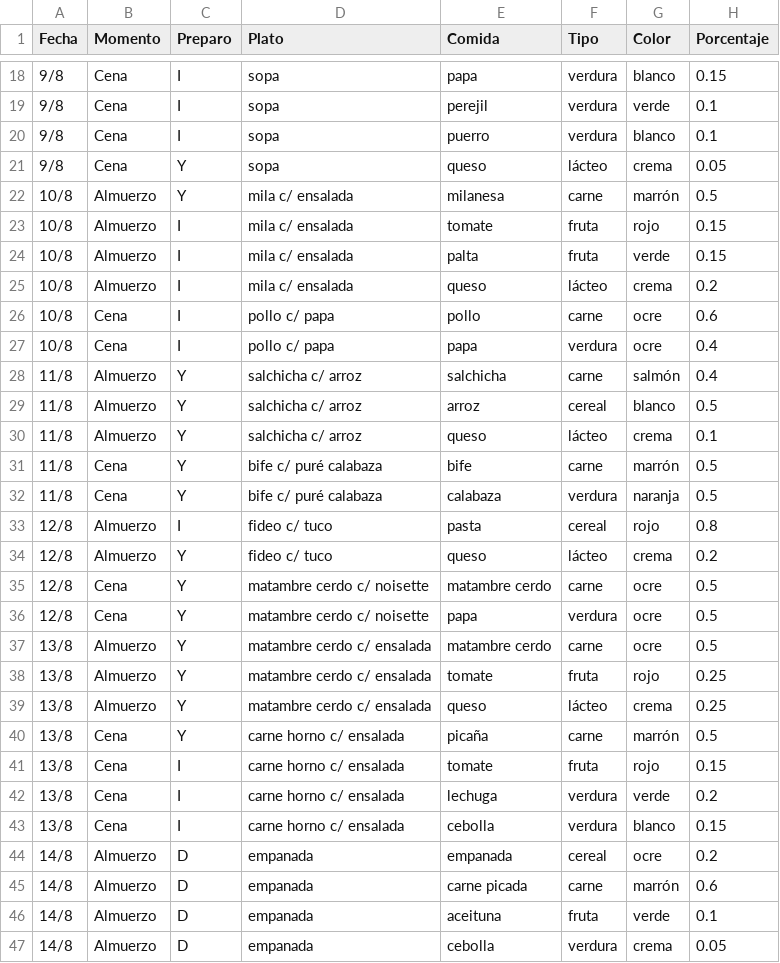
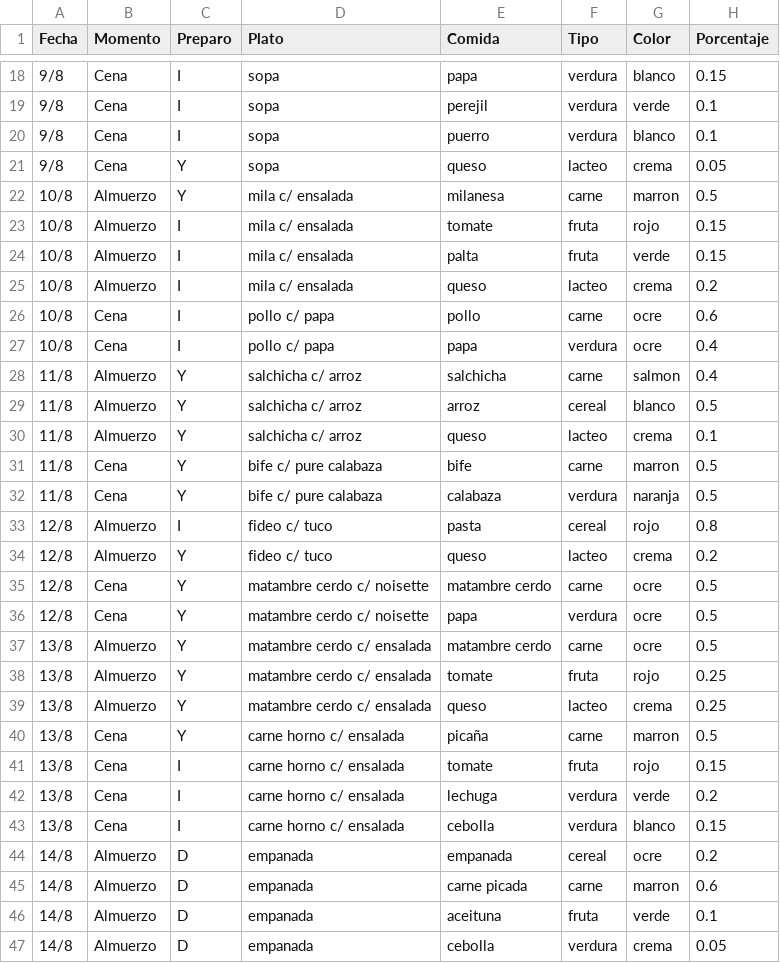
Before and after one commit to diegotanona/files, a CSV file: color_comida.csv, drawn as a sheet; only a part is shown, gaps mark what is left out; the diff covers the shown part only.

```diff
--- a/color_comida.csv
+++ b/color_comida.csv
@@ -20,16 +20,16 @@ Fecha,Momento,Preparo,Plato,Comida,Tipo,Color,Porcentaje
 9/8,Cena,I,sopa,puerro,verdura,blanco,0.1
-9/8,Cena,Y,sopa,queso,lácteo,crema,0.05
-10/8,Almuerzo,Y,mila c/ ensalada,milanesa,carne,marrón,0.5
+9/8,Cena,Y,sopa,queso,lacteo,crema,0.05
+10/8,Almuerzo,Y,mila c/ ensalada,milanesa,carne,marron,0.5
 10/8,Almuerzo,I,mila c/ ensalada,tomate,fruta,rojo,0.15
 10/8,Almuerzo,I,mila c/ ensalada,palta,fruta,verde,0.15
-10/8,Almuerzo,I,mila c/ ensalada,queso,lácteo,crema,0.2
+10/8,Almuerzo,I,mila c/ ensalada,queso,lacteo,crema,0.2
 10/8,Cena,I,pollo c/ papa,pollo,carne,ocre,0.6
 10/8,Cena,I,pollo c/ papa,papa,verdura,ocre,0.4
-11/8,Almuerzo,Y,salchicha c/ arroz,salchicha,carne,salmón,0.4
+11/8,Almuerzo,Y,salchicha c/ arroz,salchicha,carne,salmon,0.4
 11/8,Almuerzo,Y,salchicha c/ arroz,arroz,cereal,blanco,0.5
-11/8,Almuerzo,Y,salchicha c/ arroz,queso,lácteo,crema,0.1
-11/8,Cena,Y,bife c/ puré calabaza,bife,carne,marrón,0.5
-11/8,Cena,Y,bife c/ puré calabaza,calabaza,verdura,naranja,0.5
+11/8,Almuerzo,Y,salchicha c/ arroz,queso,lacteo,crema,0.1
+11/8,Cena,Y,bife c/ pure calabaza,bife,carne,marron,0.5
+11/8,Cena,Y,bife c/ pure calabaza,calabaza,verdura,naranja,0.5
 12/8,Almuerzo,I,fideo c/ tuco,pasta,cereal,rojo,0.8
-12/8,Almuerzo,Y,fideo c/ tuco,queso,lácteo,crema,0.2
+12/8,Almuerzo,Y,fideo c/ tuco,queso,lacteo,crema,0.2
 12/8,Cena,Y,matambre cerdo c/ noisette,matambre cerdo,carne,ocre,0.5
@@ -38,4 +38,4 @@ Fecha,Momento,Preparo,Plato,Comida,Tipo,Color,Porcentaje
 13/8,Almuerzo,Y,matambre cerdo c/ ensalada,tomate,fruta,rojo,0.25
-13/8,Almuerzo,Y,matambre cerdo c/ ensalada,queso,lácteo,crema,0.25
-13/8,Cena,Y,carne horno c/ ensalada,picaña,carne,marrón,0.5
+13/8,Almuerzo,Y,matambre cerdo c/ ensalada,queso,lacteo,crema,0.25
+13/8,Cena,Y,carne horno c/ ensalada,picaña,carne,marron,0.5
 13/8,Cena,I,carne horno c/ ensalada,tomate,fruta,rojo,0.15
@@ -44,3 +44,3 @@ Fecha,Momento,Preparo,Plato,Comida,Tipo,Color,Porcentaje
 14/8,Almuerzo,D,empanada,empanada,cereal,ocre,0.2
-14/8,Almuerzo,D,empanada,carne picada,carne,marrón,0.6
+14/8,Almuerzo,D,empanada,carne picada,carne,marron,0.6
 14/8,Almuerzo,D,empanada,aceituna,fruta,verde,0.1
```
Also changed, not shown: 53 edited cells elsewhere in this file, colores.csv.
